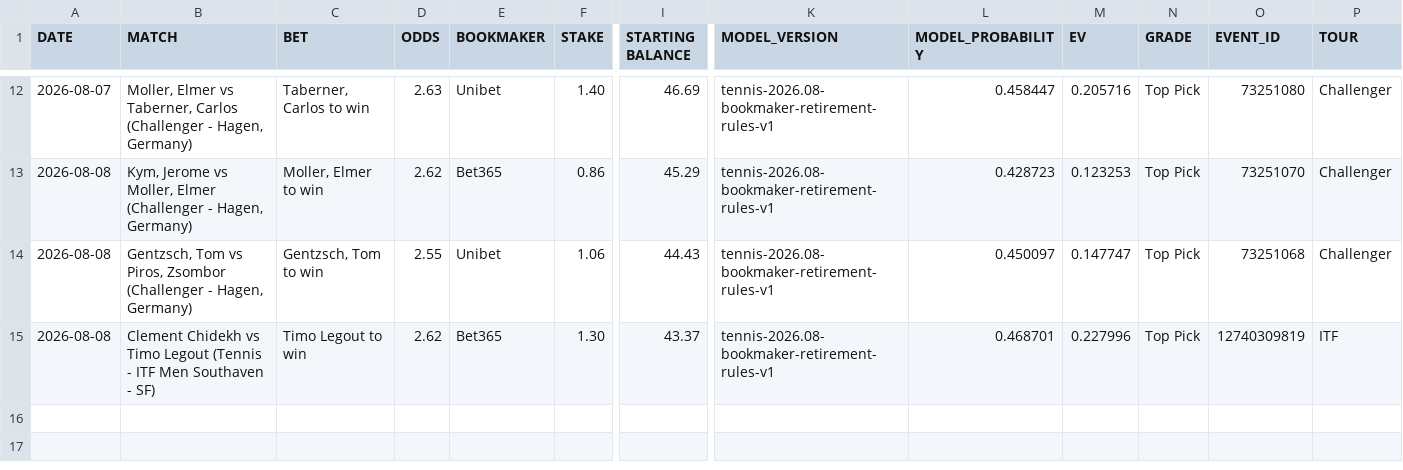
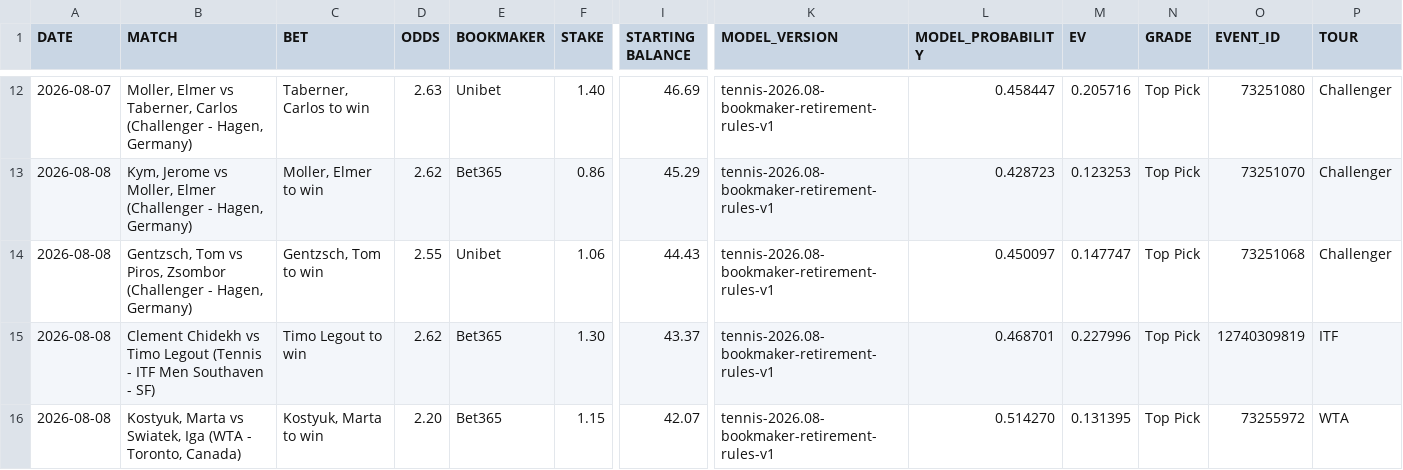
Before and after one commit to AguyfromaTown/betting, a CSV file: bets-log.csv, drawn as a sheet; only a part is shown, gaps mark what is left out; rows hold the shown columns only; the diff names each change by its address in the sheet, - before the commit and + after, or states it on an @@ line.

```diff
--- a/bets-log.csv
+++ b/bets-log.csv
+row 16: 2026-08-08 | Kostyuk, Marta vs Swiatek, Iga (WTA - Toronto, Canada) | Kostyuk, Marta to win | 2.20 | Bet365 | 1.15 | 42.07 | tennis-2026.08-bookmaker-retirement-rules-v1 | 0.514270 | 0.131395 | Top Pick | 73255972 | WTA
```
Also changed, not shown: bankroll-transactions.csv, counterfactual-log.csv, 15 other files.
